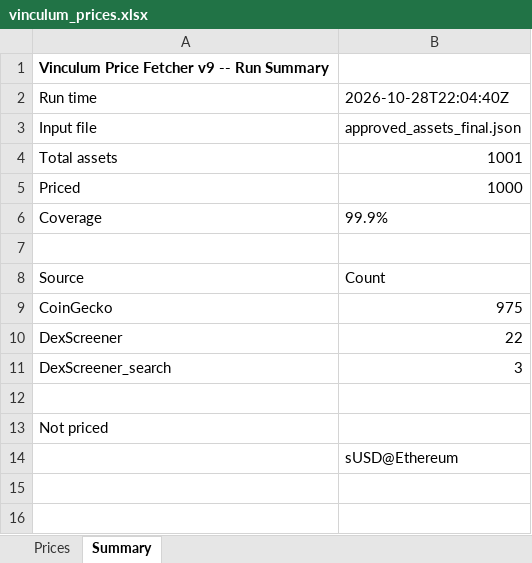
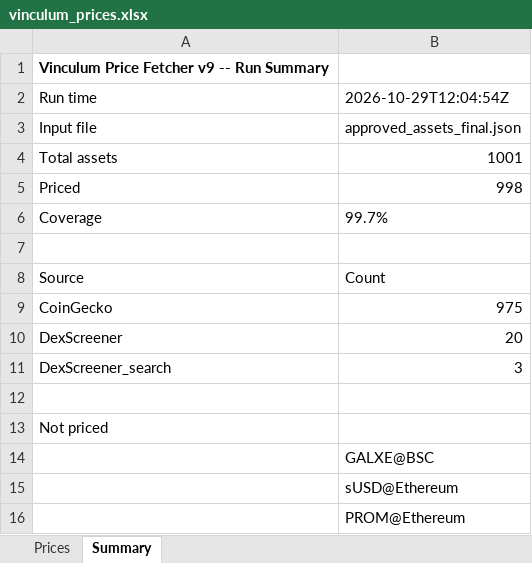
Before and after one commit to VinculumDefi/vinculum-protocol, an Excel workbook: vinculum_prices.xlsx, sheet Summary, drawn as a sheet; values as stored, in another font and other column widths than the file's, no borders; the diff names each change by its address in the sheet, - before the commit and + after, or states it on an @@ line.

```diff
--- a/vinculum_prices.xlsx (sheet Summary)
+++ b/vinculum_prices.xlsx (sheet Summary)
-B2: 2026-10-28T22:04:40Z
+B2: 2026-10-29T12:04:54Z
-B5: 1000
+B5: 998
-B6: 99.9%
+B6: 99.7%
-B10: 22
+B10: 20
+row 14:  | GALXE@BSC
+row 16:  | PROM@Ethereum
```
Also changed, not shown: sheet Prices, 2 other files.
